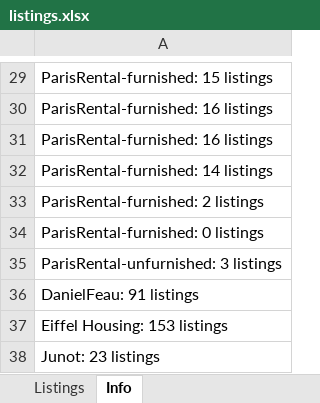
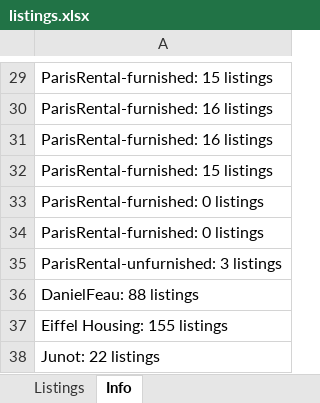
Before and after one commit to YFIP/House-Search-Agent, an Excel workbook: listings.xlsx, sheet Info, drawn as a sheet; only a part is shown, gaps mark what is left out; values as stored, in another font and other column widths than the file's, no borders; removed rows and columns are numbered as before the commit, all else as after; the diff covers the shown part only; the diff names each change by its address in the sheet, - before the commit and + after, or states it on an @@ line.

```diff
--- a/listings.xlsx (sheet Info)
+++ b/listings.xlsx (sheet Info)
-row 32: ParisRental-furnished: 14 listings
-A32: ParisRental-furnished: 2 listings
+A32: ParisRental-furnished: 15 listings
+row 33: ParisRental-furnished: 0 listings
-A36: DanielFeau: 91 listings
+A36: DanielFeau: 88 listings
-A37: Eiffel Housing: 153 listings
+A37: Eiffel Housing: 155 listings
-A38: Junot: 23 listings
+A38: Junot: 22 listings
```
Also changed, not shown: 13 edited cells elsewhere in this sheet, sheet Listings, listings-sale.xlsx, 1 other file.
